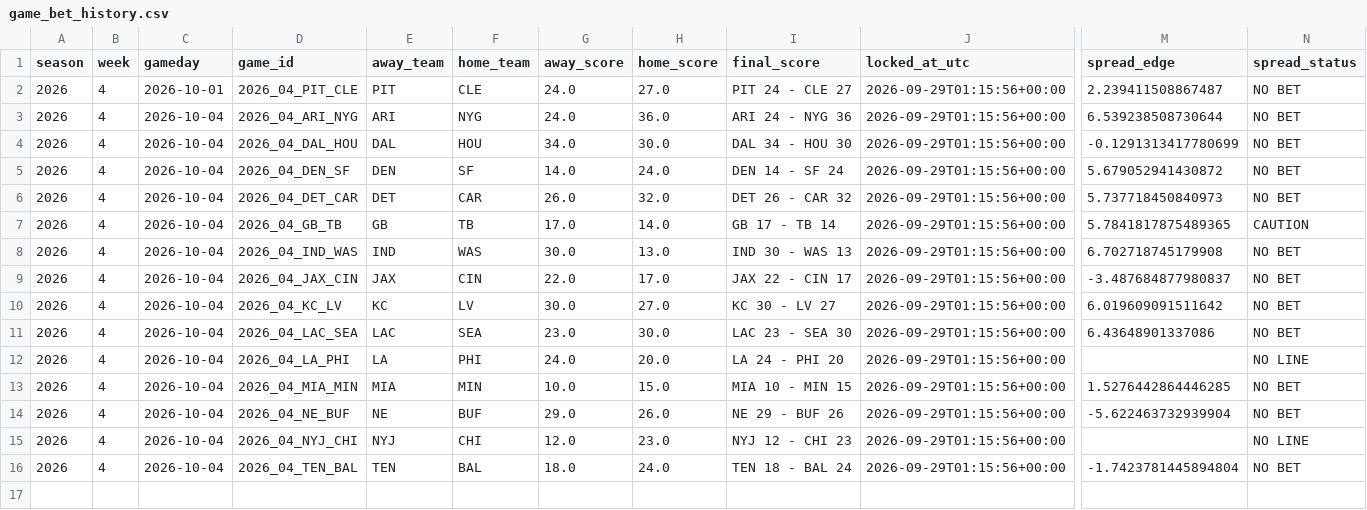
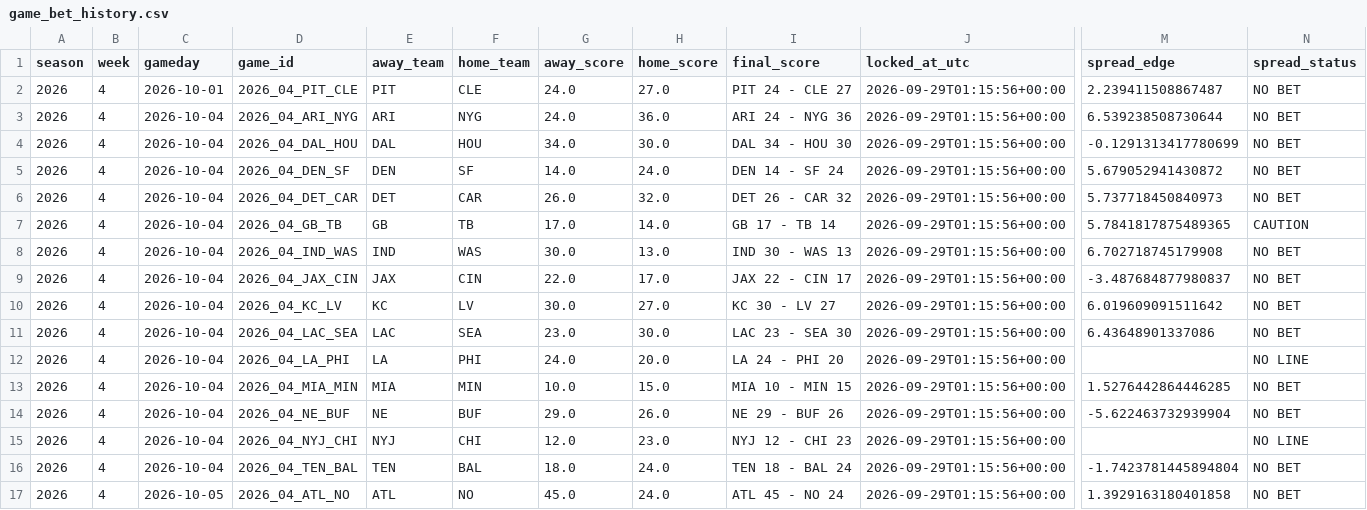
Before and after one commit to csmotherman/NFL-DATA, a CSV file: outputs/game_bet_history.csv, drawn as a sheet; only a part is shown, gaps mark what is left out; rows hold the shown columns only; the diff names each change by its address in the sheet, - before the commit and + after, or states it on an @@ line.

```diff
--- a/outputs/game_bet_history.csv
+++ b/outputs/game_bet_history.csv
+row 17: 2026 | 4 | 2026-10-05 | 2026_04_ATL_NO | ATL | NO | 45.0 | 24.0 | ATL 45 - NO 24 | 2026-09-29T01:15:56+00:00 | 1.3929163180401858 | NO BET
```
Also changed, not shown: outputs/latest_betting_board.csv, outputs/latest_candidates.csv, 11 other files.
